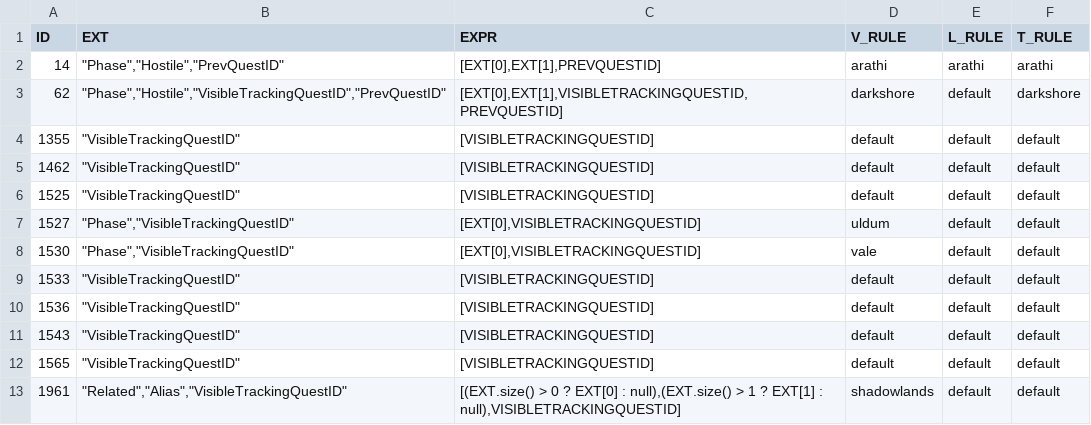
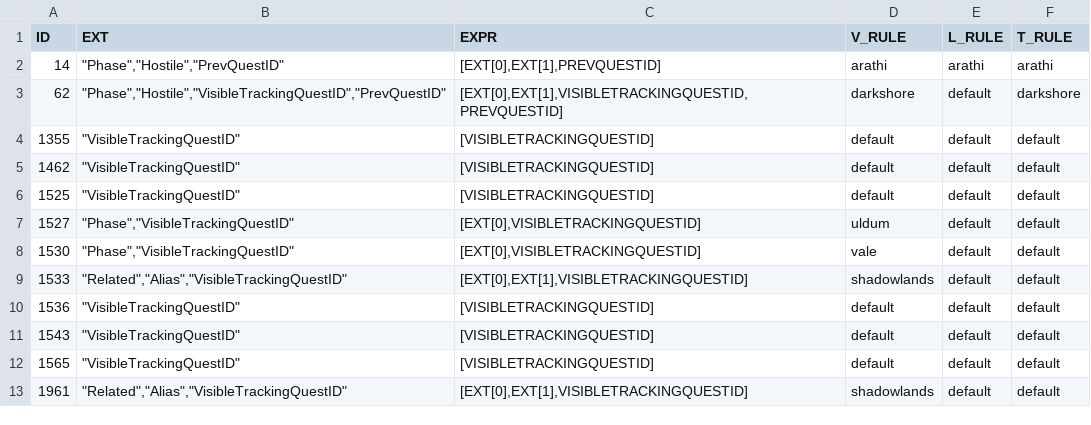
Before and after one commit to TomCats/TomCats-WoW-AddOns, a CSV file: data/retailvignettezones.csv, drawn as a sheet.

```diff
--- a/data/retailvignettezones.csv
+++ b/data/retailvignettezones.csv
@@ -8,3 +8,3 @@ ID,EXT,EXPR,V_RULE,L_RULE,T_RULE
 1530,"""Phase"",""VisibleTrackingQuestID""","[EXT[0],VISIBLETRACKINGQUESTID]",vale,default,default
-1533,"""VisibleTrackingQuestID""",[VISIBLETRACKINGQUESTID],default,default,default
+1533,"""Related"",""Alias"",""VisibleTrackingQuestID""","[EXT[0],EXT[1],VISIBLETRACKINGQUESTID]",shadowlands,default,default
 1536,"""VisibleTrackingQuestID""",[VISIBLETRACKINGQUESTID],default,default,default
@@ -12,2 +12,2 @@ ID,EXT,EXPR,V_RULE,L_RULE,T_RULE
 1565,"""VisibleTrackingQuestID""",[VISIBLETRACKINGQUESTID],default,default,default
-1961,"""Related"",""Alias"",""VisibleTrackingQuestID""","[(EXT.size() > 0 ? EXT[0] : null),(EXT.size() > 1 ? EXT[1] : null),VISIBLETRACKINGQUESTID]",shadowlands,default,default
+1961,"""Related"",""Alias"",""VisibleTrackingQuestID""","[EXT[0],EXT[1],VISIBLETRACKINGQUESTID]",shadowlands,default,default
```
Also changed, not shown: data/retailtotbcexport.csv, data/retailvignetteinfo.csv, 5 other files.
